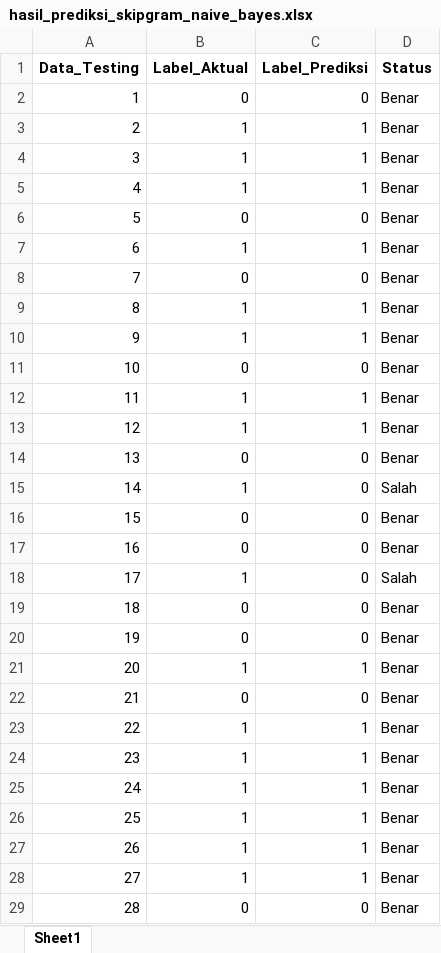
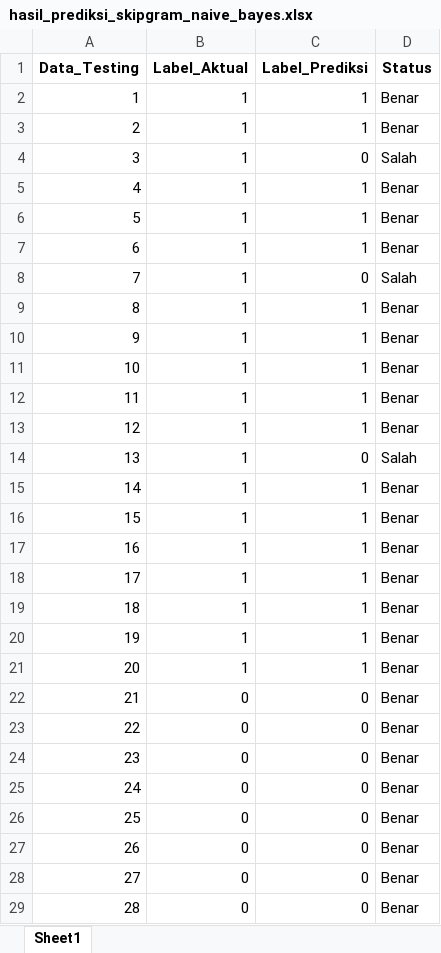
Before and after one commit to elpitaa/PPW, an Excel workbook: hasil_prediksi_skipgram_naive_bayes.xlsx, sheet Sheet1, drawn as a sheet; only a part is shown; values as stored, in another font and other column widths than the file's, no borders; the diff covers the shown part only; the diff names each change by its address in the sheet, - before the commit and + after, or states it on an @@ line.

```diff
--- a/hasil_prediksi_skipgram_naive_bayes.xlsx (sheet Sheet1)
+++ b/hasil_prediksi_skipgram_naive_bayes.xlsx (sheet Sheet1)
-B2 (Label_Aktual): 0
+B2 (Label_Aktual): 1
-C2 (Label_Prediksi): 0
+C2 (Label_Prediksi): 1
-C4 (Label_Prediksi): 1
+C4 (Label_Prediksi): 0
-D4 (Status): Benar
+D4 (Status): Salah
-B6 (Label_Aktual): 0
+B6 (Label_Aktual): 1
-C6 (Label_Prediksi): 0
+C6 (Label_Prediksi): 1
-B8 (Label_Aktual): 0
+B8 (Label_Aktual): 1
-D8 (Status): Benar
+D8 (Status): Salah
-B11 (Label_Aktual): 0
+B11 (Label_Aktual): 1
-C11 (Label_Prediksi): 0
+C11 (Label_Prediksi): 1
-B14 (Label_Aktual): 0
+B14 (Label_Aktual): 1
-D14 (Status): Benar
+D14 (Status): Salah
-C15:C20 (Label_Prediksi): 0
+C15:C20 (Label_Prediksi): 1
-D15 (Status): Salah
+D15 (Status): Benar
-B16:B17 (Label_Aktual): 0
+B16:B17 (Label_Aktual): 1
-D18 (Status): Salah
+D18 (Status): Benar
-B19:B20 (Label_Aktual): 0
+B19:B20 (Label_Aktual): 1
-B23:B28 (Label_Aktual): 1
+B23:B28 (Label_Aktual): 0
-C23:C28 (Label_Prediksi): 1
+C23:C28 (Label_Prediksi): 0
```
Also changed, not shown: 6 edited cells elsewhere in this sheet, data_skipgram_testing.xlsx, data_skipgram_training.xlsx, 19 other files.
